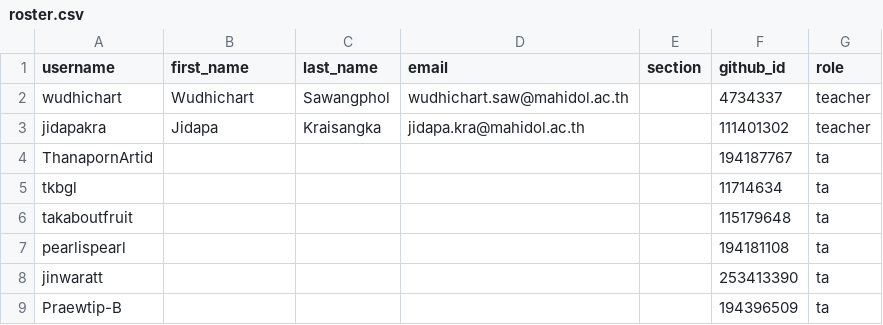
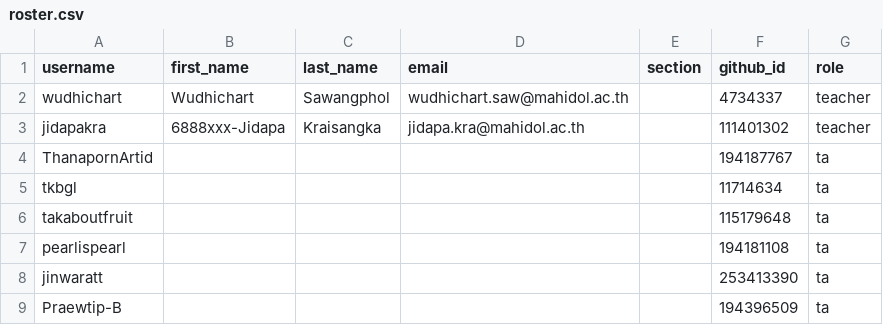
Before and after one commit to MUICT-Class/classroom50, a CSV file: 691-itds242/roster.csv, drawn as a sheet.

Commit message:
[Classroom 50] Edit student: 691-itds242/jidapakra

```diff
--- a/691-itds242/roster.csv
+++ b/691-itds242/roster.csv
@@ -2,3 +2,3 @@ username,first_name,last_name,email,section,github_id,role
 wudhichart,Wudhichart,Sawangphol,wudhichart.saw@mahidol.ac.th,,4734337,teacher
-jidapakra,Jidapa,Kraisangka,jidapa.kra@mahidol.ac.th,,111401302,teacher
+jidapakra,6888xxx-Jidapa,Kraisangka,jidapa.kra@mahidol.ac.th,,111401302,teacher
 ThanapornArtid,,,,,194187767,ta
```
